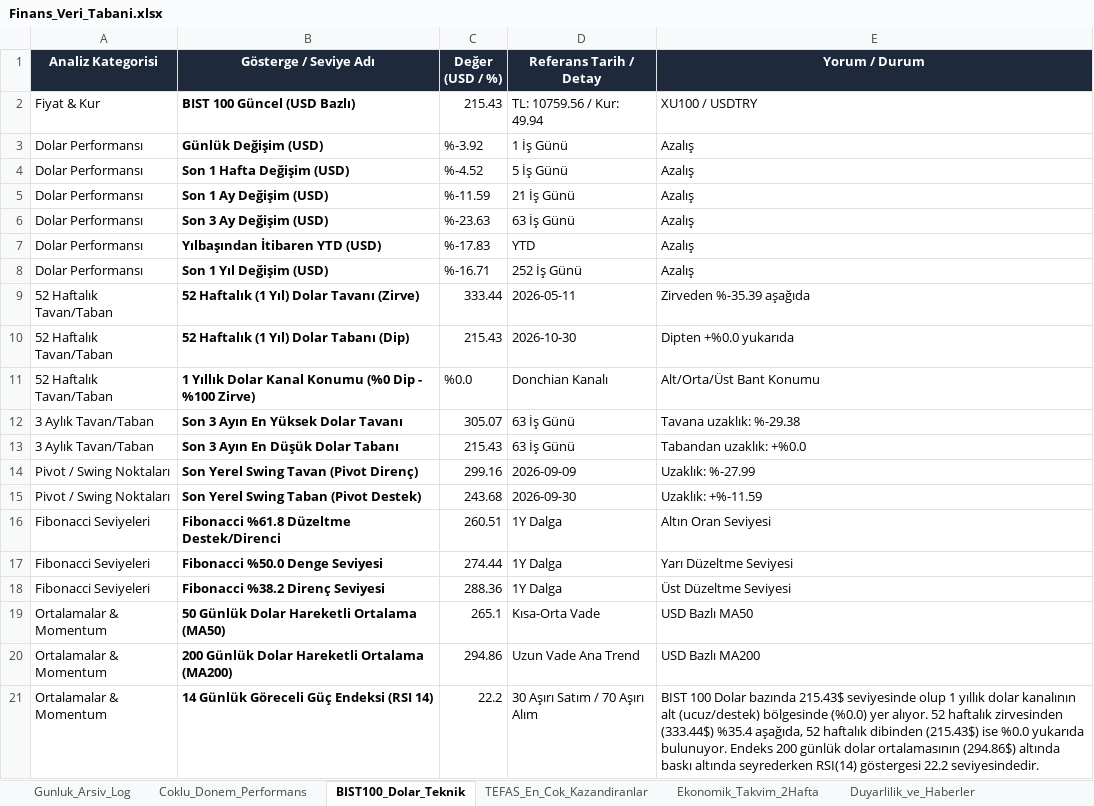
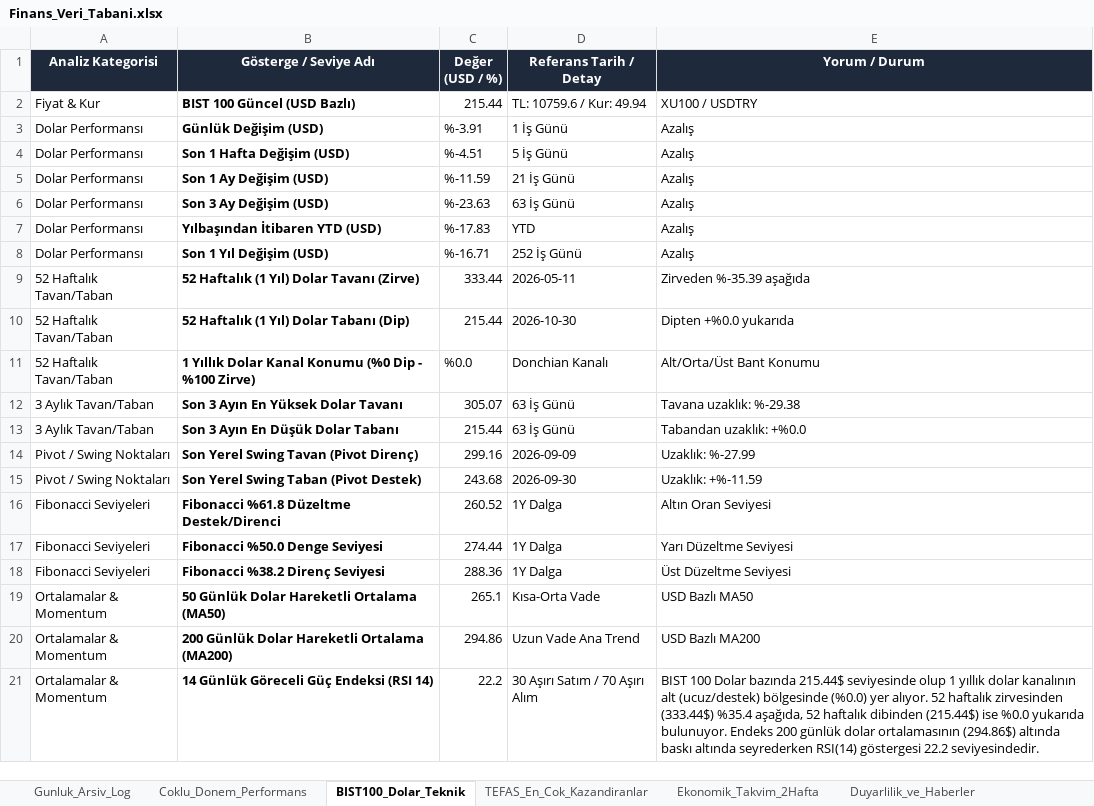
Before and after one commit to dorukcirit/DCfinans, an Excel workbook: docs/Finans_Veri_Tabani.xlsx, sheet BIST100_Dolar_Teknik, drawn as a sheet; values as stored, in another font and other column widths than the file's, no borders; the diff names each change by its address in the sheet, - before the commit and + after, or states it on an @@ line.

```diff
--- a/docs/Finans_Veri_Tabani.xlsx (sheet BIST100_Dolar_Teknik)
+++ b/docs/Finans_Veri_Tabani.xlsx (sheet BIST100_Dolar_Teknik)
-C2 (Değer (USD / %)): 215.43
+C2 (Değer (USD / %)): 215.44
-D2 (Referans Tarih / Detay): TL: 10759.56 / Kur: 49.94
+D2 (Referans Tarih / Detay): TL: 10759.6 / Kur: 49.94
-C3 (Değer (USD / %)): %-3.92
+C3 (Değer (USD / %)): %-3.91
-C4 (Değer (USD / %)): %-4.52
+C4 (Değer (USD / %)): %-4.51
-C10 (Değer (USD / %)): 215.43
+C10 (Değer (USD / %)): 215.44
-C13 (Değer (USD / %)): 215.43
+C13 (Değer (USD / %)): 215.44
-C16 (Değer (USD / %)): 260.51
+C16 (Değer (USD / %)): 260.52
-E21 (Yorum / Durum): …Dolar bazında 215.43$ seviyesinde olup 1 yıllık dolar kanalının alt (ucuz/destek) bölgesinde (%0.0) yer alıyor. 52 haftalık zirvesinden (333.44$) %35.4 aşağıda, 52 haftalık dibinden (215.43$) ise %0.0…
+E21 (Yorum / Durum): …Dolar bazında 215.44$ seviyesinde olup 1 yıllık dolar kanalının alt (ucuz/destek) bölgesinde (%0.0) yer alıyor. 52 haftalık zirvesinden (333.44$) %35.4 aşağıda, 52 haftalık dibinden (215.44$) ise %0.0…
```
Also changed, not shown: sheet Coklu_Donem_Performans, sheet Gunluk_Arsiv_Log, sheet Duyarlilik_ve_Haberler, raporlar/Finans_Veri_Tabani.xlsx, 7 other files.
